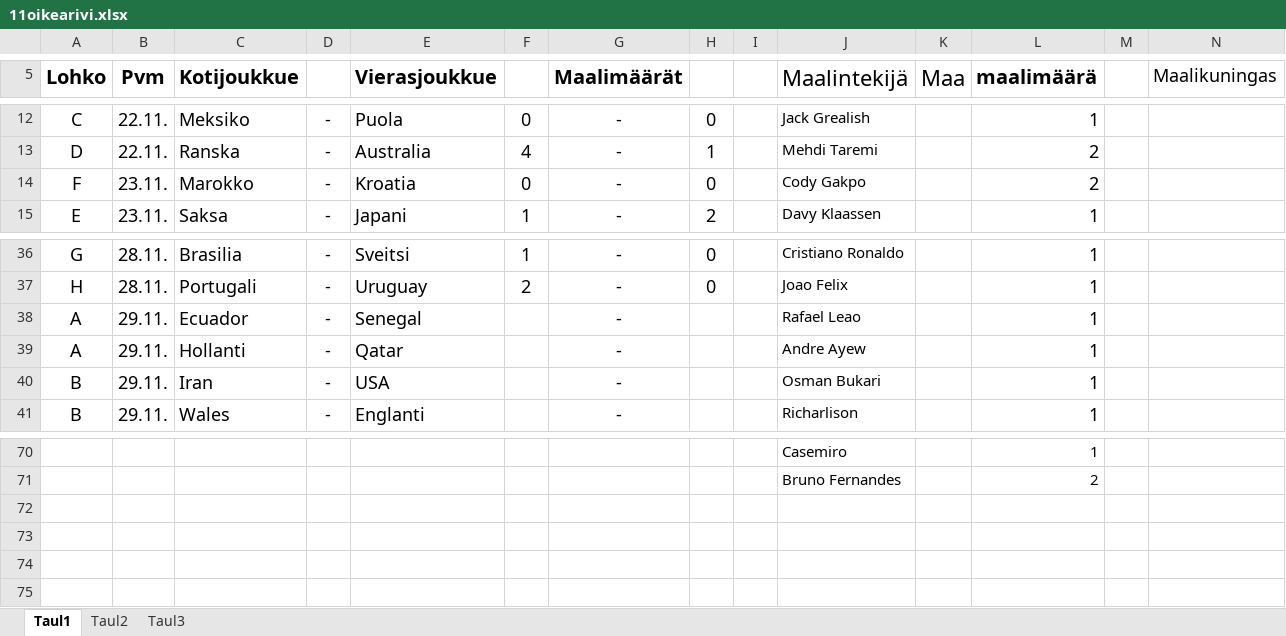
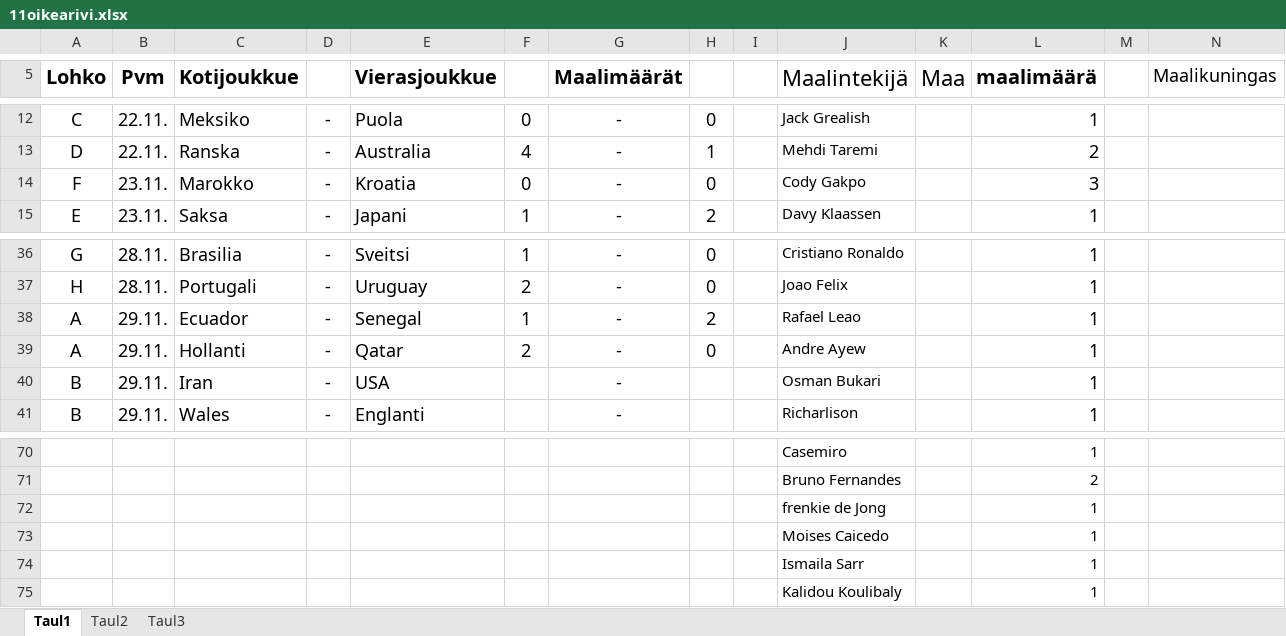
Before and after one commit to Pedusal/wc2022, an Excel workbook: Data/11oikearivi.xlsx, sheet Taul1, drawn as a sheet; only a part is shown, gaps mark what is left out; values as stored, in another font and other column widths than the file's, no borders; rows hold the shown columns only; the diff names each change by its address in the sheet, - before the commit and + after, or states it on an @@ line.

```diff
--- a/Data/11oikearivi.xlsx (sheet Taul1)
+++ b/Data/11oikearivi.xlsx (sheet Taul1)
-L14 (maalimäärä): 2
+L14 (maalimäärä): 3
-F38: (empty)
+F38: 1
-H38: (empty)
+H38: 2
-F39: (empty)
+F39: 2
-H39: (empty)
+H39: 0
+row 72:  |  |  |  |  |  |  |  |  | frenkie de Jong |  | 1
+row 73:  |  |  |  |  |  |  |  |  | Moises Caicedo |  | 1
+row 74:  |  |  |  |  |  |  |  |  | Ismaila Sarr |  | 1
+row 75:  |  |  |  |  |  |  |  |  | Kalidou Koulibaly |  | 1
```
Also changed, not shown: 1 other file.
